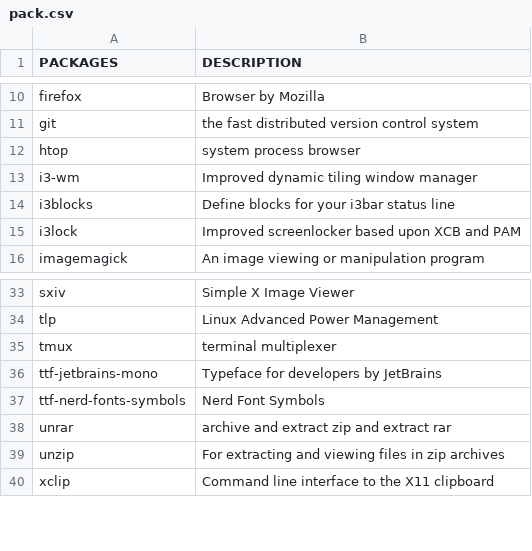
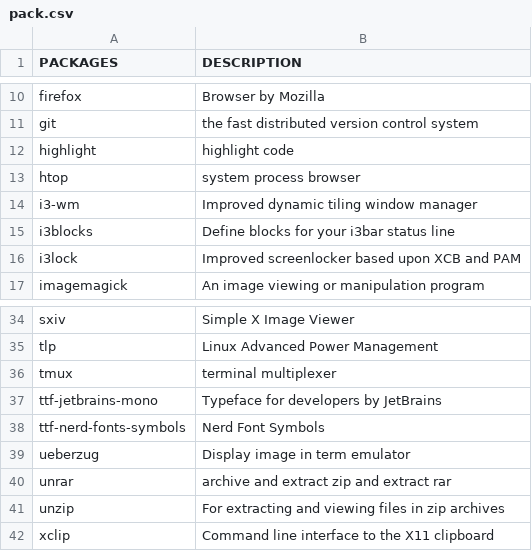
Before and after one commit to fhpraw/i3rice, a CSV file: pack.csv, drawn as a sheet; only a part is shown, gaps mark what is left out; the diff names each change by its address in the sheet, - before the commit and + after, or states it on an @@ line.

```diff
--- a/pack.csv
+++ b/pack.csv
+row 12: highlight | highlight code
+row 39: ueberzug | Display image in term emulator
```
Also changed, not shown: 3 other files.
